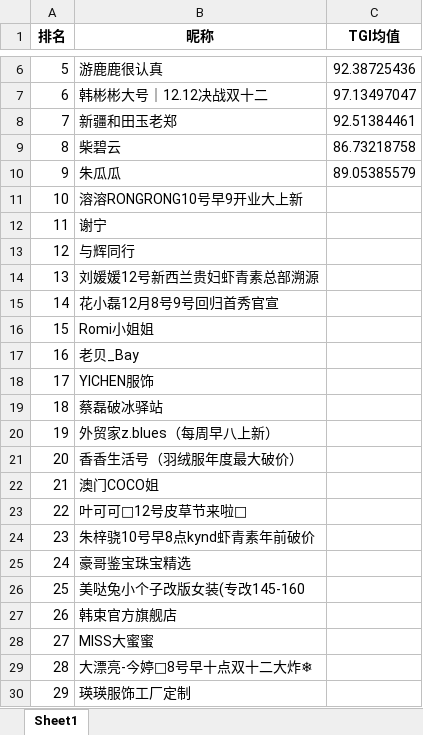
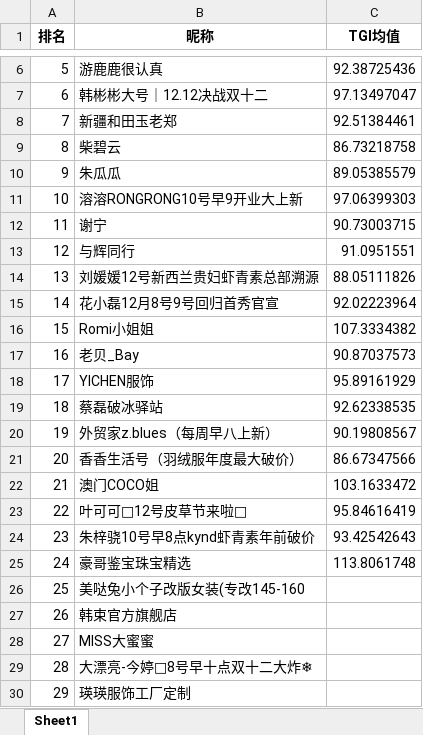
Before and after one commit to supermarkli/reptileForJulian, an Excel workbook: data.xlsx, sheet Sheet1, drawn as a sheet; only a part is shown, gaps mark what is left out; values as stored, in another font and other column widths than the file's, no borders; the diff names each change by its address in the sheet, - before the commit and + after, or states it on an @@ line.

```diff
--- a/data.xlsx (sheet Sheet1)
+++ b/data.xlsx (sheet Sheet1)
-C11 (TGI均值): (empty)
+C11 (TGI均值): 97.06399303
-C12 (TGI均值): (empty)
+C12 (TGI均值): 90.73003715
-C13 (TGI均值): (empty)
+C13 (TGI均值): 91.0951551
-C14 (TGI均值): (empty)
+C14 (TGI均值): 88.05111826
-C15 (TGI均值): (empty)
+C15 (TGI均值): 92.02223964
-C16 (TGI均值): (empty)
+C16 (TGI均值): 107.3334382
-C17 (TGI均值): (empty)
+C17 (TGI均值): 90.87037573
-C18 (TGI均值): (empty)
+C18 (TGI均值): 95.89161929
-C19 (TGI均值): (empty)
+C19 (TGI均值): 92.62338535
-C20 (TGI均值): (empty)
+C20 (TGI均值): 90.19808567
-C21 (TGI均值): (empty)
+C21 (TGI均值): 86.67347566
-C22 (TGI均值): (empty)
+C22 (TGI均值): 103.1633472
-C23 (TGI均值): (empty)
+C23 (TGI均值): 95.84616419
-C24 (TGI均值): (empty)
+C24 (TGI均值): 93.42542643
-C25 (TGI均值): (empty)
+C25 (TGI均值): 113.8061748
```
Also changed, not shown: 1 other file.
